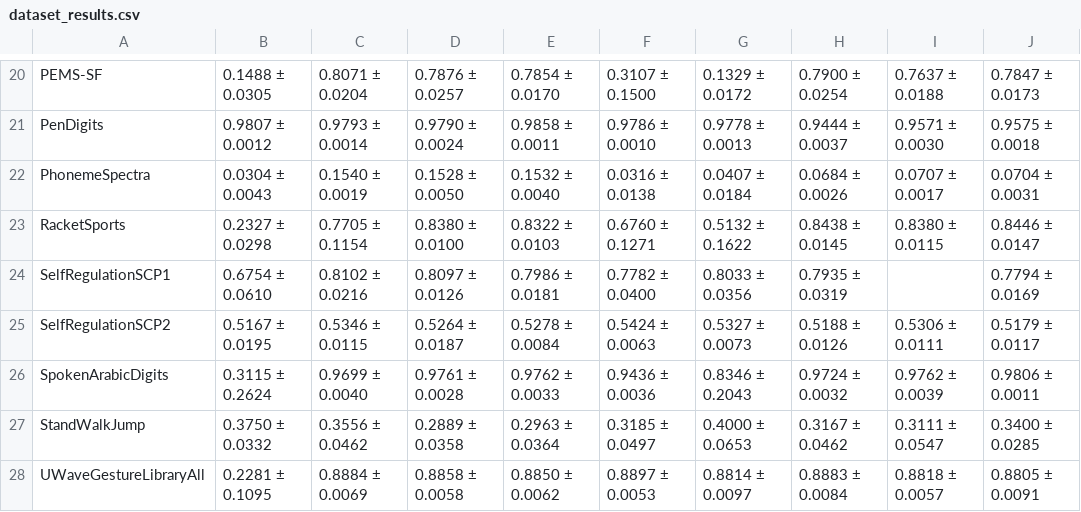
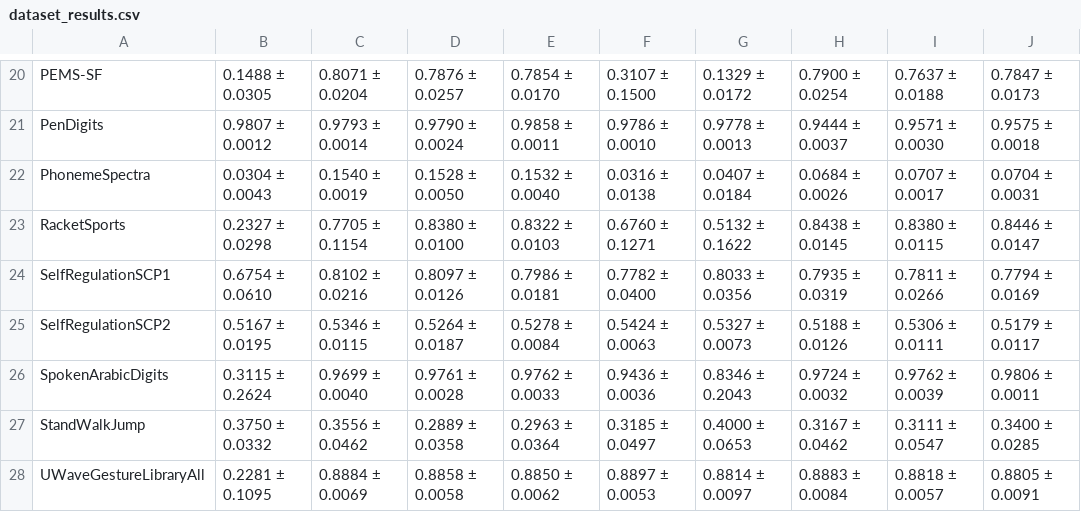
Before and after one commit to JoseJuan98/transformer-attention-with-hdc-binding, a CSV file: docs/experiment_results/binding_N_L_4/dataset_results.csv, drawn as a sheet; only a part is shown, gaps mark what is left out.

```diff
--- a/docs/experiment_results/binding_N_L_4/dataset_results.csv
+++ b/docs/experiment_results/binding_N_L_4/dataset_results.csv
@@ -23,3 +23,3 @@ PhonemeSpectra,0.0304 ± 0.0043,0.1540 ± 0.0019,0.1528 ± 0.0050,0.1532 ± 0.00
 RacketSports,0.2327 ± 0.0298,0.7705 ± 0.1154,0.8380 ± 0.0100,0.8322 ± 0.0103,0.6760 ± 0.1271,0.5132 ± 0.1622,0.8438 ± 0.0145,0.8380 ± 0.0115,0.8446 ± 0.0147
-SelfRegulationSCP1,0.6754 ± 0.0610,0.8102 ± 0.0216,0.8097 ± 0.0126,0.7986 ± 0.0181,0.7782 ± 0.0400,0.8033 ± 0.0356,0.7935 ± 0.0319,,0.7794 ± 0.0169
+SelfRegulationSCP1,0.6754 ± 0.0610,0.8102 ± 0.0216,0.8097 ± 0.0126,0.7986 ± 0.0181,0.7782 ± 0.0400,0.8033 ± 0.0356,0.7935 ± 0.0319,0.7811 ± 0.0266,0.7794 ± 0.0169
 SelfRegulationSCP2,0.5167 ± 0.0195,0.5346 ± 0.0115,0.5264 ± 0.0187,0.5278 ± 0.0084,0.5424 ± 0.0063,0.5327 ± 0.0073,0.5188 ± 0.0126,0.5306 ± 0.0111,0.5179 ± 0.0117
```
Also changed, not shown: docs/experiment_results/binding_N_L_4/experiment_results.csv, docs/experiment_results/binding_N_L_4/metrics_binding_N_l_4.csv, 8 other files.
